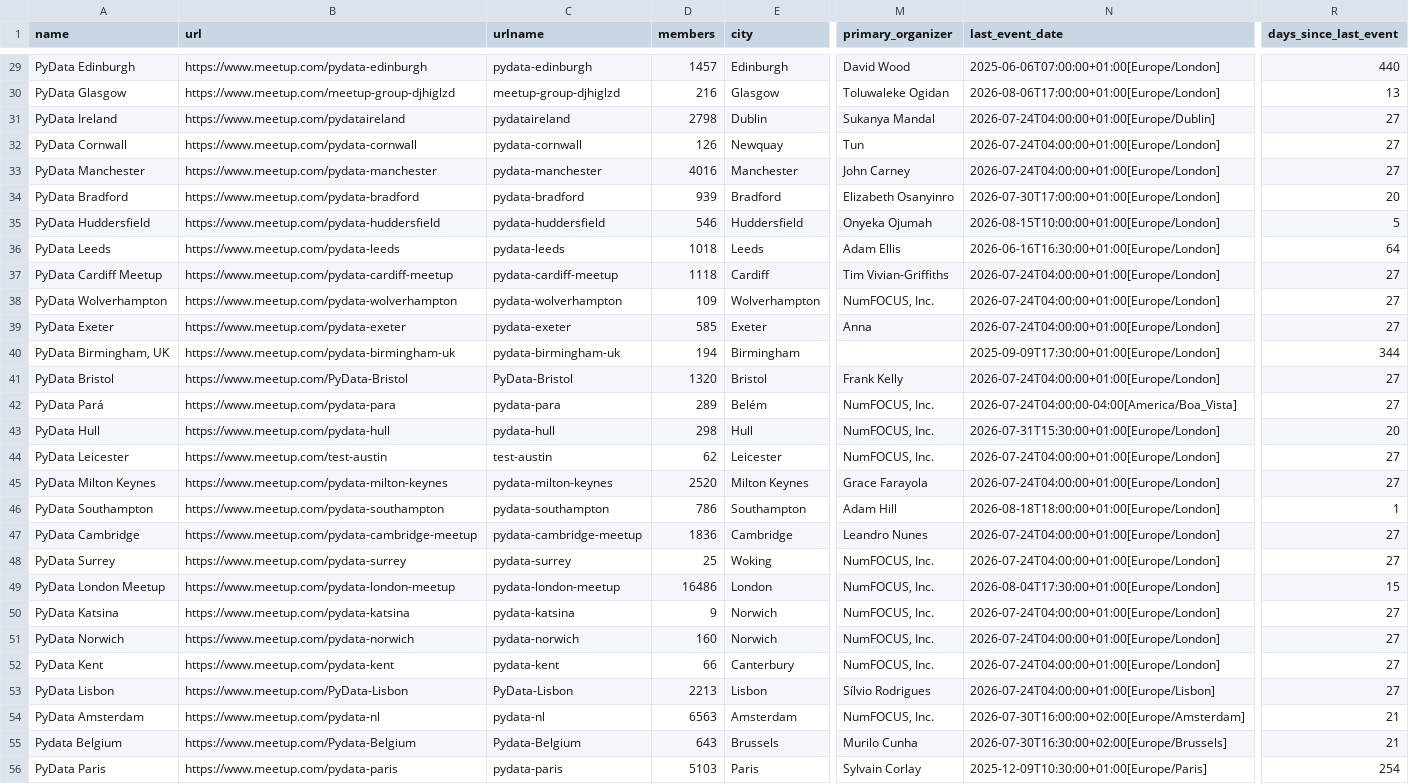
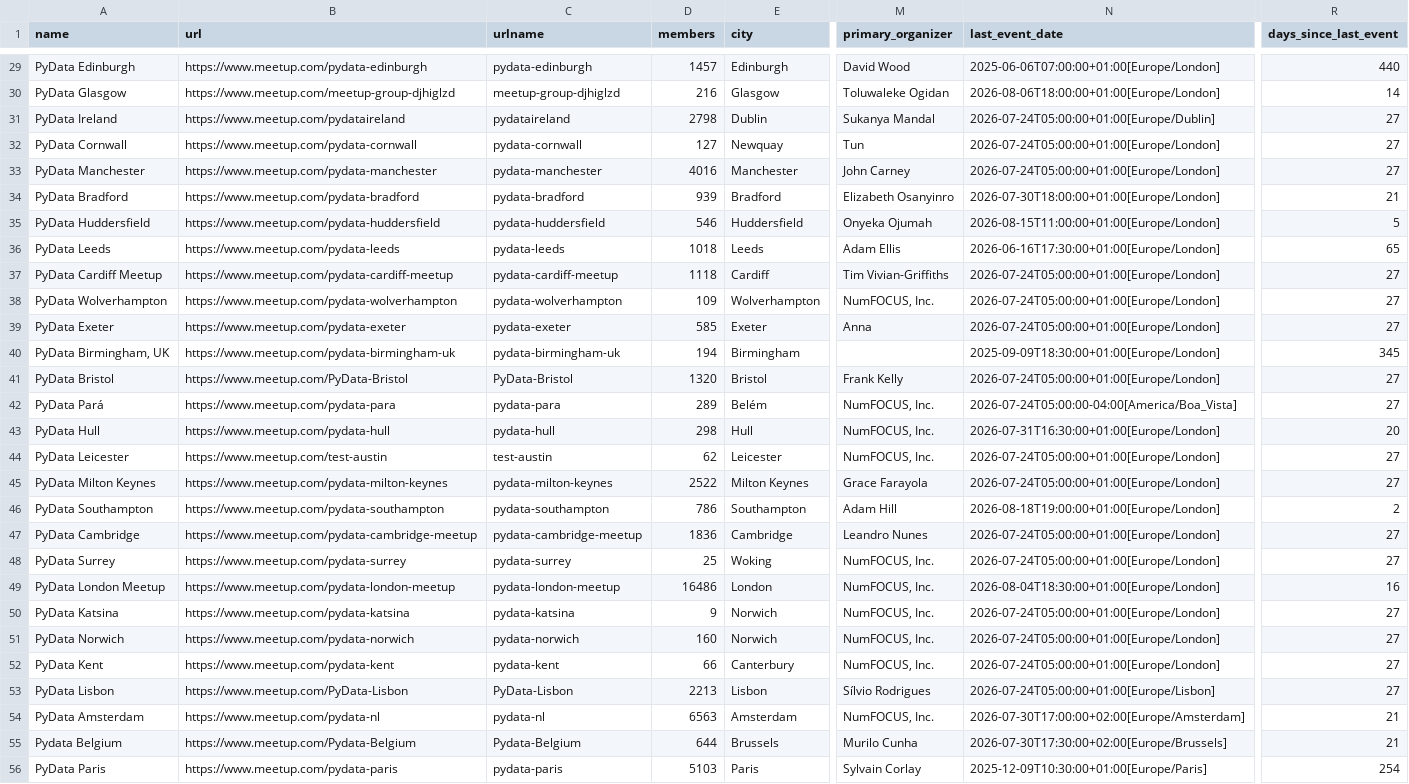
Before and after one commit to hevansDev/mapping-pydata, a CSV file: pydata_groups.csv, drawn as a sheet; only a part is shown, gaps mark what is left out; the diff covers the shown part only; the diff names each change by its address in the sheet, - before the commit and + after, or states it on an @@ line.

```diff
--- a/pydata_groups.csv
+++ b/pydata_groups.csv
-N30 (last_event_date): 2026-08-06T17:00:00+01:00[Europe/London]
+N30 (last_event_date): 2026-08-06T18:00:00+01:00[Europe/London]
-R30 (days_since_last_event): 13
+R30 (days_since_last_event): 14
-N31 (last_event_date): 2026-07-24T04:00:00+01:00[Europe/Dublin]
+N31 (last_event_date): 2026-07-24T05:00:00+01:00[Europe/Dublin]
-D32 (members): 126
+D32 (members): 127
-N32:N33 (last_event_date): 2026-07-24T04:00:00+01:00[Europe/London]
+N32:N33 (last_event_date): 2026-07-24T05:00:00+01:00[Europe/London]
-N34 (last_event_date): 2026-07-30T17:00:00+01:00[Europe/London]
+N34 (last_event_date): 2026-07-30T18:00:00+01:00[Europe/London]
-R34 (days_since_last_event): 20
+R34 (days_since_last_event): 21
-N35 (last_event_date): 2026-08-15T10:00:00+01:00[Europe/London]
+N35 (last_event_date): 2026-08-15T11:00:00+01:00[Europe/London]
-N36 (last_event_date): 2026-06-16T16:30:00+01:00[Europe/London]
+N36 (last_event_date): 2026-06-16T17:30:00+01:00[Europe/London]
-R36 (days_since_last_event): 64
+R36 (days_since_last_event): 65
-N37:N39 (last_event_date): 2026-07-24T04:00:00+01:00[Europe/London]
+N37:N39 (last_event_date): 2026-07-24T05:00:00+01:00[Europe/London]
-N40 (last_event_date): 2025-09-09T17:30:00+01:00[Europe/London]
+N40 (last_event_date): 2025-09-09T18:30:00+01:00[Europe/London]
-R40 (days_since_last_event): 344
+R40 (days_since_last_event): 345
-N41 (last_event_date): 2026-07-24T04:00:00+01:00[Europe/London]
+N41 (last_event_date): 2026-07-24T05:00:00+01:00[Europe/London]
-N42 (last_event_date): 2026-07-24T04:00:00-04:00[America/Boa_Vista]
+N42 (last_event_date): 2026-07-24T05:00:00-04:00[America/Boa_Vista]
-N43 (last_event_date): 2026-07-31T15:30:00+01:00[Europe/London]
+N43 (last_event_date): 2026-07-31T16:30:00+01:00[Europe/London]
-N44:N45 (last_event_date): 2026-07-24T04:00:00+01:00[Europe/London]
+N44:N45 (last_event_date): 2026-07-24T05:00:00+01:00[Europe/London]
-D45 (members): 2520
+D45 (members): 2522
-N46 (last_event_date): 2026-08-18T18:00:00+01:00[Europe/London]
+N46 (last_event_date): 2026-08-18T19:00:00+01:00[Europe/London]
-R46 (days_since_last_event): 1
+R46 (days_since_last_event): 2
-N47:N48 (last_event_date): 2026-07-24T04:00:00+01:00[Europe/London]
+N47:N48 (last_event_date): 2026-07-24T05:00:00+01:00[Europe/London]
-N49 (last_event_date): 2026-08-04T17:30:00+01:00[Europe/London]
+N49 (last_event_date): 2026-08-04T18:30:00+01:00[Europe/London]
-R49 (days_since_last_event): 15
+R49 (days_since_last_event): 16
-N50:N52 (last_event_date): 2026-07-24T04:00:00+01:00[Europe/London]
+N50:N52 (last_event_date): 2026-07-24T05:00:00+01:00[Europe/London]
-N53 (last_event_date): 2026-07-24T04:00:00+01:00[Europe/Lisbon]
+N53 (last_event_date): 2026-07-24T05:00:00+01:00[Europe/Lisbon]
-N54 (last_event_date): 2026-07-30T16:00:00+02:00[Europe/Amsterdam]
+N54 (last_event_date): 2026-07-30T17:00:00+02:00[Europe/Amsterdam]
-D55 (members): 643
+D55 (members): 644
-N55 (last_event_date): 2026-07-30T16:30:00+02:00[Europe/Brussels]
+N55 (last_event_date): 2026-07-30T17:30:00+02:00[Europe/Brussels]
```
Also changed, not shown: 2 added rows and 100 edited cells elsewhere in this file, 12 other files.
